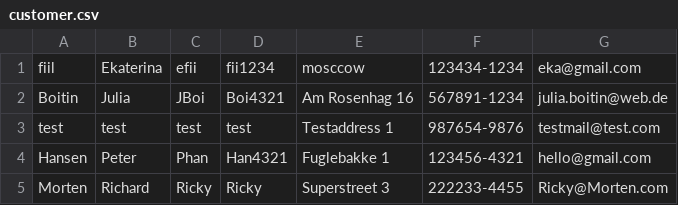
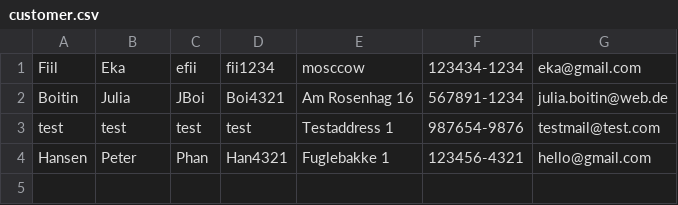
Before and after one commit to Fridakohla/JavaBikes, a CSV file: customer.csv, drawn as a sheet; the diff names each change by its address in the sheet, - before the commit and + after, or states it on an @@ line.

```diff
--- a/customer.csv
+++ b/customer.csv
-A1: fiil
+A1: Fiil
-B1: Ekaterina
+B1: Eka
-row 5: Morten | Richard | Ricky | Ricky | Superstreet 3 | 222233-4455 | Ricky@Morten.com
```
Also changed, not shown: 11 other files.
